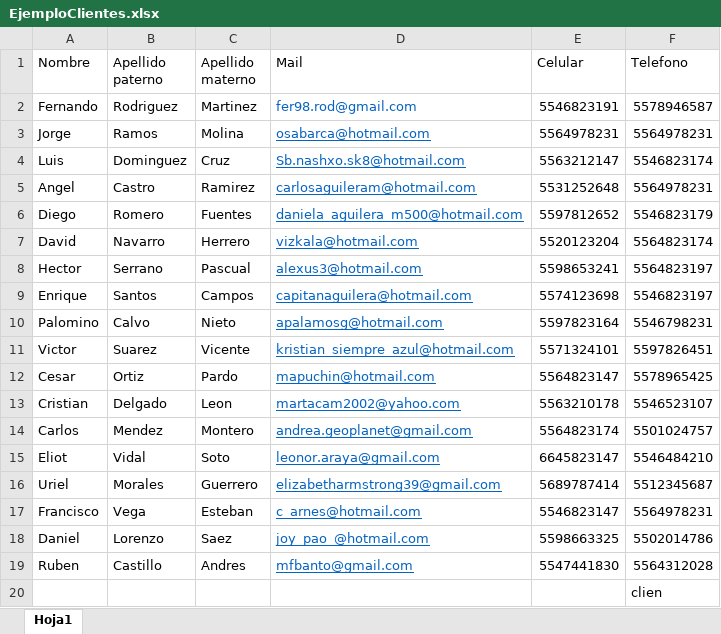
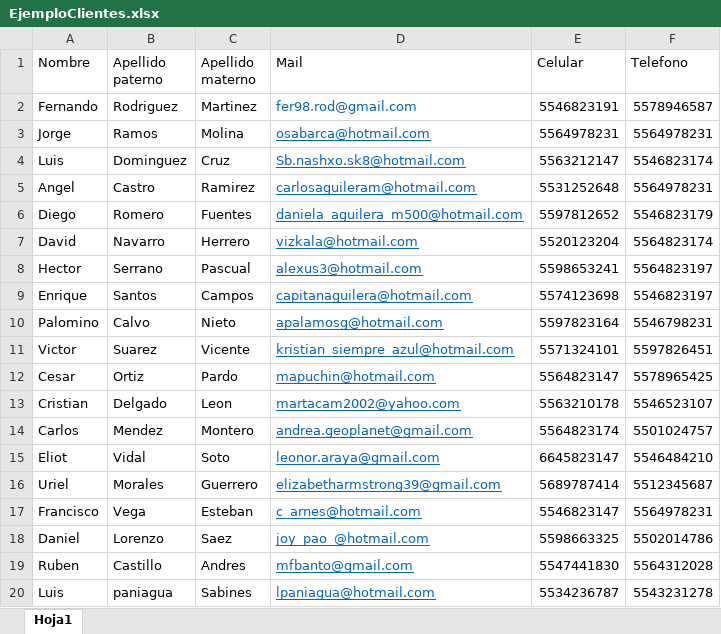
Before and after one commit to ByW-SI/PlaneaTuBien, an Excel workbook: EjemploClientes.xlsx, sheet Hoja1, drawn as a sheet; values as stored, in another font and other column widths than the file's, no borders; removed rows and columns are numbered as before the commit, all else as after; the diff names each change by its address in the sheet, - before the commit and + after, or states it on an @@ line.

```diff
--- a/EjemploClientes.xlsx (sheet Hoja1)
+++ b/EjemploClientes.xlsx (sheet Hoja1)
-row 20:  |  |  |  |  | clien
+row 20: Luis | paniagua | Sabines | lpaniagua@hotmail.com | 5534236787 | 5543231278
```
Also changed, not shown: 11 other files.
